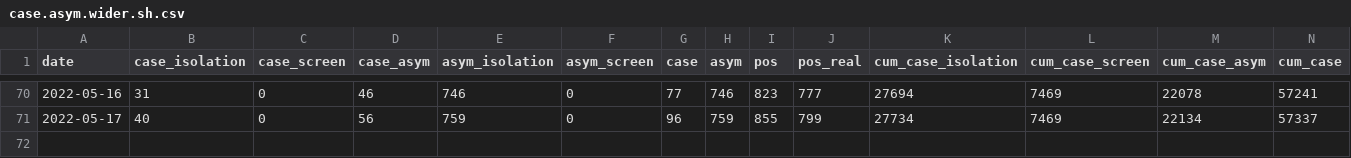
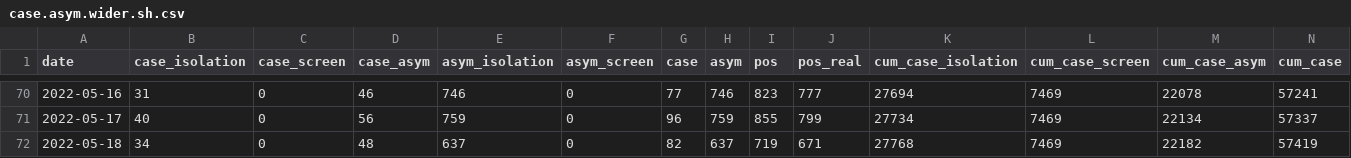
Before and after one commit to shalom-lab/covid.sh, a CSV file: local/share/case.asym.wider.sh.csv, drawn as a sheet; only a part is shown, gaps mark what is left out; rows hold the shown columns only; the diff names each change by its address in the sheet, - before the commit and + after, or states it on an @@ line.

```diff
--- a/local/share/case.asym.wider.sh.csv
+++ b/local/share/case.asym.wider.sh.csv
+row 72: 2022-05-18 | 34 | 0 | 48 | 637 | 0 | 82 | 637 | 719 | 671 | 27768 | 7469 | 22182 | 57419
```
Also changed, not shown: local/share/case.asym.wider.csv, 11 other files.
